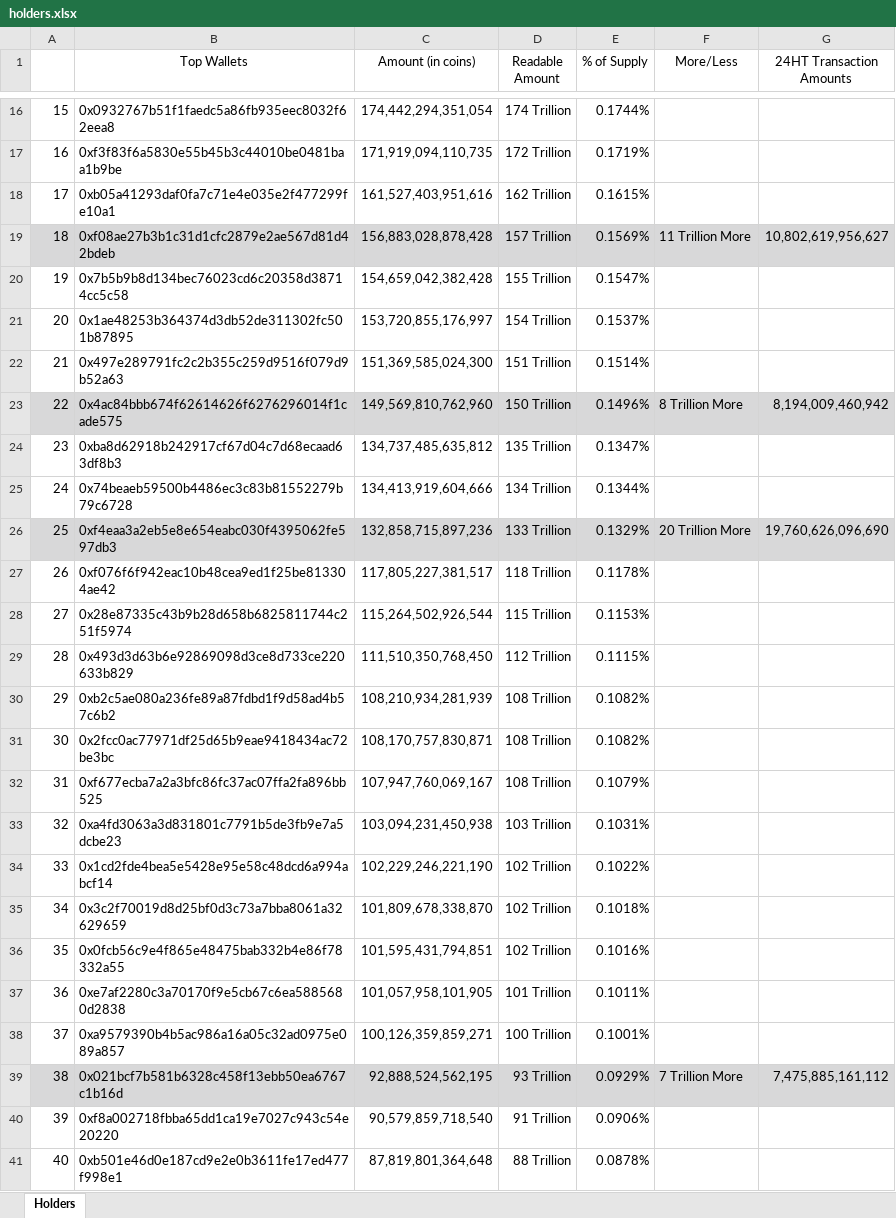
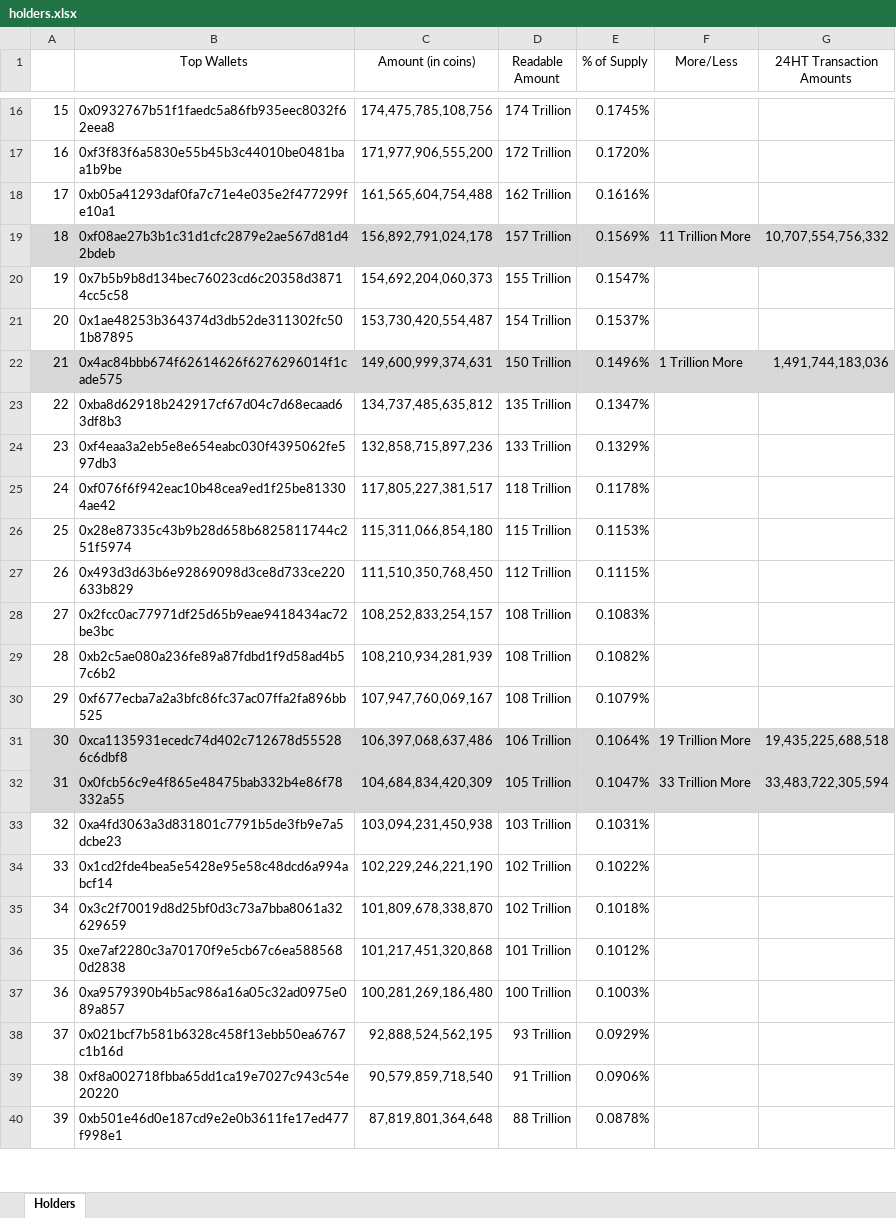
Before and after one commit to DomDomo/PythonExcel, an Excel workbook: whales/holders.xlsx, sheet Holders, drawn as a sheet; only a part is shown, gaps mark what is left out; values as stored, in another font and other column widths than the file's, no borders; removed rows and columns are numbered as before the commit, all else as after; the diff covers the shown part only; the diff names each change by its address in the sheet, - before the commit and + after, or states it on an @@ line.

```diff
--- a/whales/holders.xlsx (sheet Holders)
+++ b/whales/holders.xlsx (sheet Holders)
-C16 (Amount (in coins)): 174,442,294,351,054
+C16 (Amount (in coins)): 174,475,785,108,756
-E16 (% of Supply): 0.1744%
+E16 (% of Supply): 0.1745%
-C17 (Amount (in coins)): 171,919,094,110,735
+C17 (Amount (in coins)): 171,977,906,555,200
-E17 (% of Supply): 0.1719%
+E17 (% of Supply): 0.1720%
-C18 (Amount (in coins)): 161,527,403,951,616
+C18 (Amount (in coins)): 161,565,604,754,488
-E18 (% of Supply): 0.1615%
+E18 (% of Supply): 0.1616%
-C19 (Amount (in coins)): 156,883,028,878,428
+C19 (Amount (in coins)): 156,892,791,024,178
-G19 (24HT Transaction Amounts): 10,802,619,956,627
+G19 (24HT Transaction Amounts): 10,707,554,756,332
-C20 (Amount (in coins)): 154,659,042,382,428
+C20 (Amount (in coins)): 154,692,204,060,373
-C21 (Amount (in coins)): 153,720,855,176,997
+C21 (Amount (in coins)): 153,730,420,554,487
-row 22: 21 | 0x497e289791fc2c2b355c259d9516f079d9b52a63 | 151,369,585,024,300 | 151 Trillion | 0.1514%
@@ column A renumbered between rows 22 and 48 @@
-C22 (Amount (in coins)): 149,569,810,762,960
+C22 (Amount (in coins)): 149,600,999,374,631
-F22 (More/Less): 8 Trillion More
+F22 (More/Less): 1 Trillion More
-G22 (24HT Transaction Amounts): 8,194,009,460,942
+G22 (24HT Transaction Amounts): 1,491,744,183,036
-row 25: 24 | 0x74beaeb59500b4486ec3c83b81552279b79c6728 | 134,413,919,604,666 | 134 Trillion | 0.1344%
-A24:G24 fill: #D8D8D9
+A24:G24 fill: none
-F24 (More/Less): 20 Trillion More
+F24 (More/Less): (empty)
-G24 (24HT Transaction Amounts): 19,760,626,096,690
+G24 (24HT Transaction Amounts): (empty)
-C26 (Amount (in coins)): 115,264,502,926,544
+C26 (Amount (in coins)): 115,311,066,854,180
+row 28: 27 | 0x2fcc0ac77971df25d65b9eae9418434ac72be3bc | 108,252,833,254,157 | 108 Trillion | 0.1083%
-row 31: 30 | 0x2fcc0ac77971df25d65b9eae9418434ac72be3bc | 108,170,757,830,871 | 108 Trillion | 0.1082%
+row 31: 30 | 0xca1135931ecedc74d402c712678d555286c6dbf8 | 106,397,068,637,486 | 106 Trillion | 0.1064% | 19 Trillion More | 19,435,225,688,518
+row 32: 31 | 0x0fcb56c9e4f865e48475bab332b4e86f78332a55 | 104,684,834,420,309 | 105 Trillion | 0.1047% | 33 Trillion More | 33,483,722,305,594
-row 36: 35 | 0x0fcb56c9e4f865e48475bab332b4e86f78332a55 | 101,595,431,794,851 | 102 Trillion | 0.1016%
-C36 (Amount (in coins)): 101,057,958,101,905
+C36 (Amount (in coins)): 101,217,451,320,868
-E36 (% of Supply): 0.1011%
+E36 (% of Supply): 0.1012%
-C37 (Amount (in coins)): 100,126,359,859,271
+C37 (Amount (in coins)): 100,281,269,186,480
-E37 (% of Supply): 0.1001%
+E37 (% of Supply): 0.1003%
-A38:G38 fill: #D8D8D9
+A38:G38 fill: none
-F38 (More/Less): 7 Trillion More
+F38 (More/Less): (empty)
-G38 (24HT Transaction Amounts): 7,475,885,161,112
+G38 (24HT Transaction Amounts): (empty)
```
Also changed, not shown: 4 added rows, 6 removed rows, 40 edited cells and cell formats elsewhere in this sheet, 1 other file.
